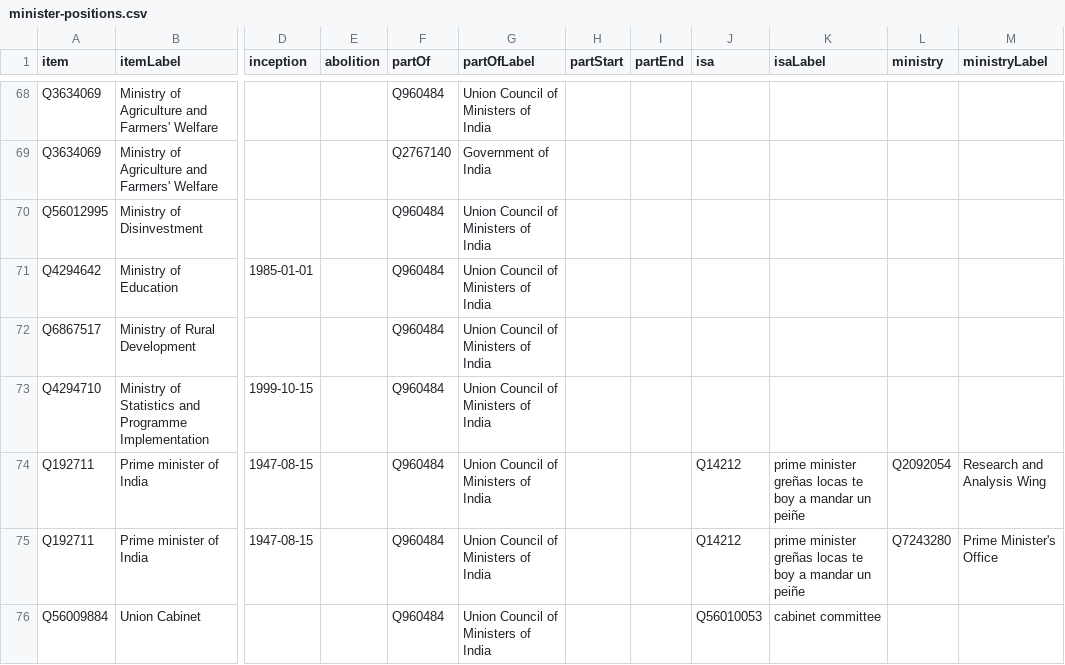
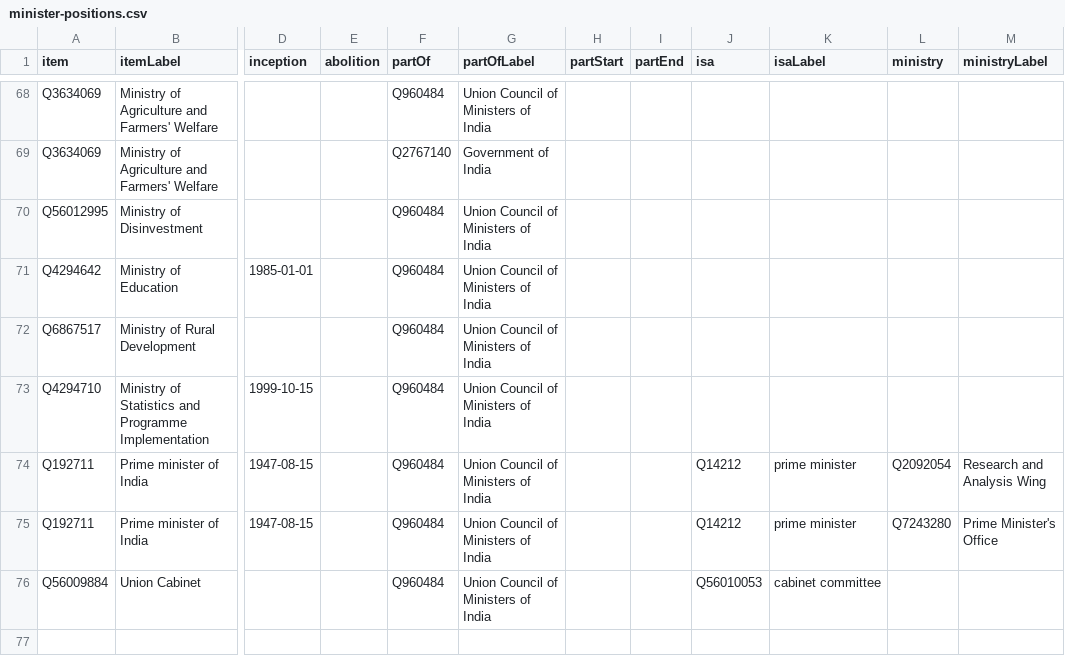
Before and after one commit to every-politician-scrapers/india-ministers, a CSV file: wikidata/results/minister-positions.csv, drawn as a sheet; only a part is shown, gaps mark what is left out; the diff names each change by its address in the sheet, - before the commit and + after, or states it on an @@ line.

```diff
--- a/wikidata/results/minister-positions.csv
+++ b/wikidata/results/minister-positions.csv
-K74:K75 (isaLabel): prime minister greñas locas te boy a mandar un peiñe
+K74:K75 (isaLabel): prime minister
```
